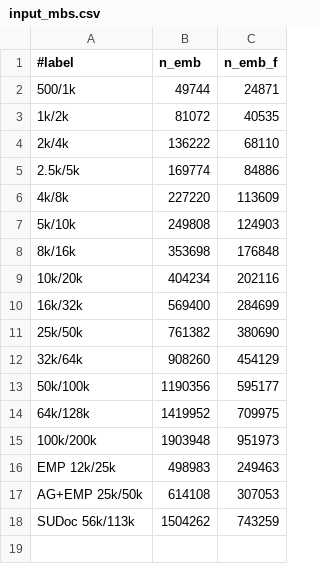
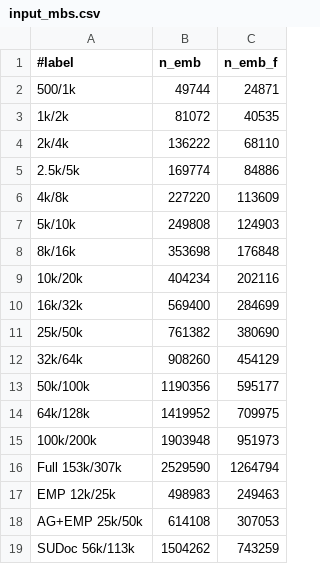
Before and after one commit to sfiligoi/unifrac, a CSV file: benchmarks/input_md/input_mbs.csv, drawn as a sheet; the diff names each change by its address in the sheet, - before the commit and + after, or states it on an @@ line.

Commit message:
Update

```diff
--- a/benchmarks/input_md/input_mbs.csv
+++ b/benchmarks/input_md/input_mbs.csv
+row 16: Full 153k/307k | 2529590 | 1264794
```
